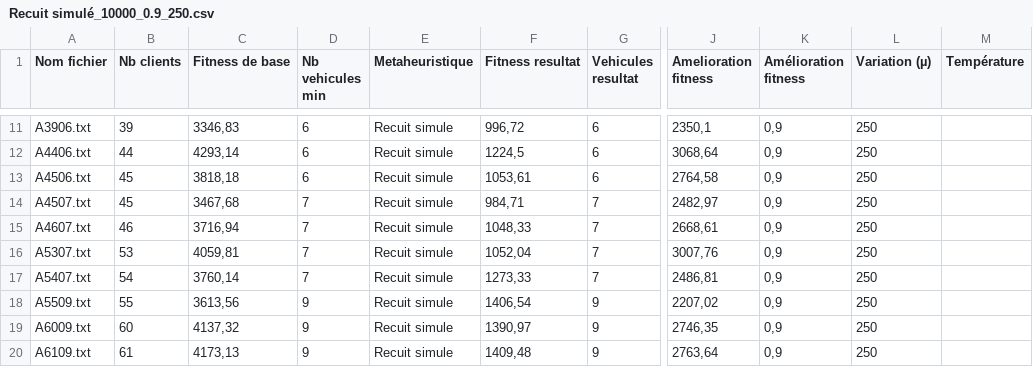
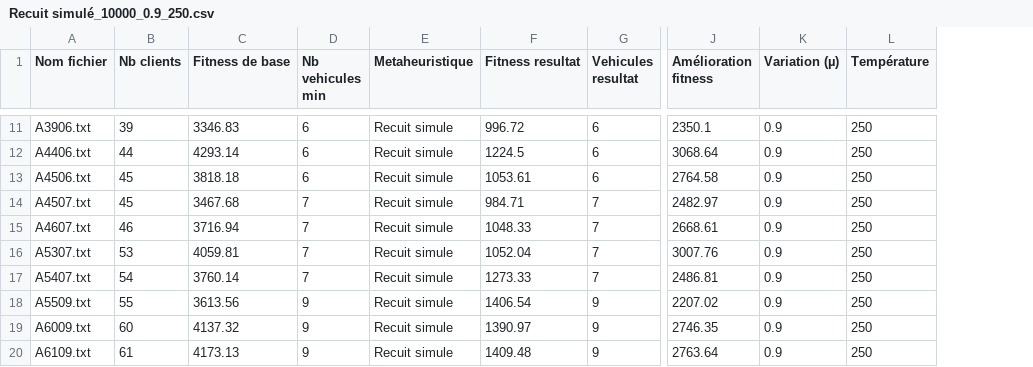
Before and after one commit to remi-martinez/cvrp, a CSV file: files/exports/Recuit simulé_10000_0.9_250.csv, drawn as a sheet; only a part is shown, gaps mark what is left out; removed rows and columns are numbered as before the commit, all else as after; the diff covers the shown part only; the diff names each change by its address in the sheet, - before the commit and + after, or states it on an @@ line.

```diff
--- a/files/exports/Recuit simulé_10000_0.9_250.csv
+++ b/files/exports/Recuit simulé_10000_0.9_250.csv
-column J (Amelioration fitness), rows 11-20: 2350,1 | 3068,64 | 2764,58 | 2482,97 | 2668,61 | 3007,76 | 2486,81 | 2207,02 | 2746,35 | 2763,64
+column K (Variation (µ)), rows 11-20: all 0.9
-column M (Température), empty
-L1: Variation (µ)
+L1: Température
-C11 (Fitness de base): 3346,83
+C11 (Fitness de base): 3346.83
-F11 (Fitness resultat): 996,72
+F11 (Fitness resultat): 996.72
-J11 (Amélioration fitness): 0,9
+J11 (Amélioration fitness): 2350.1
-C12 (Fitness de base): 4293,14
+C12 (Fitness de base): 4293.14
-F12 (Fitness resultat): 1224,5
+F12 (Fitness resultat): 1224.5
-J12 (Amélioration fitness): 0,9
+J12 (Amélioration fitness): 3068.64
-C13 (Fitness de base): 3818,18
+C13 (Fitness de base): 3818.18
-F13 (Fitness resultat): 1053,61
+F13 (Fitness resultat): 1053.61
-J13 (Amélioration fitness): 0,9
+J13 (Amélioration fitness): 2764.58
-C14 (Fitness de base): 3467,68
+C14 (Fitness de base): 3467.68
-F14 (Fitness resultat): 984,71
+F14 (Fitness resultat): 984.71
-J14 (Amélioration fitness): 0,9
+J14 (Amélioration fitness): 2482.97
-C15 (Fitness de base): 3716,94
+C15 (Fitness de base): 3716.94
-F15 (Fitness resultat): 1048,33
+F15 (Fitness resultat): 1048.33
-J15 (Amélioration fitness): 0,9
+J15 (Amélioration fitness): 2668.61
-C16 (Fitness de base): 4059,81
+C16 (Fitness de base): 4059.81
-F16 (Fitness resultat): 1052,04
+F16 (Fitness resultat): 1052.04
-J16 (Amélioration fitness): 0,9
+J16 (Amélioration fitness): 3007.76
-C17 (Fitness de base): 3760,14
+C17 (Fitness de base): 3760.14
-F17 (Fitness resultat): 1273,33
+F17 (Fitness resultat): 1273.33
-J17 (Amélioration fitness): 0,9
+J17 (Amélioration fitness): 2486.81
-C18 (Fitness de base): 3613,56
+C18 (Fitness de base): 3613.56
-F18 (Fitness resultat): 1406,54
+F18 (Fitness resultat): 1406.54
-J18 (Amélioration fitness): 0,9
+J18 (Amélioration fitness): 2207.02
-C19 (Fitness de base): 4137,32
+C19 (Fitness de base): 4137.32
-F19 (Fitness resultat): 1390,97
+F19 (Fitness resultat): 1390.97
-J19 (Amélioration fitness): 0,9
+J19 (Amélioration fitness): 2746.35
-C20 (Fitness de base): 4173,13
+C20 (Fitness de base): 4173.13
-F20 (Fitness resultat): 1409,48
+F20 (Fitness resultat): 1409.48
-J20 (Amélioration fitness): 0,9
+J20 (Amélioration fitness): 2763.64
```
Also changed, not shown: 54 edited cells elsewhere in this file, 3 other files.
